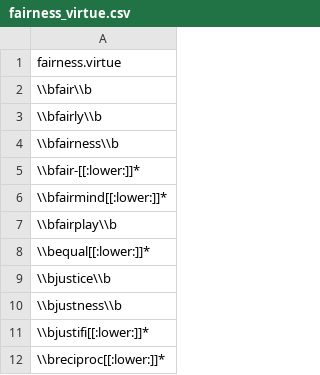
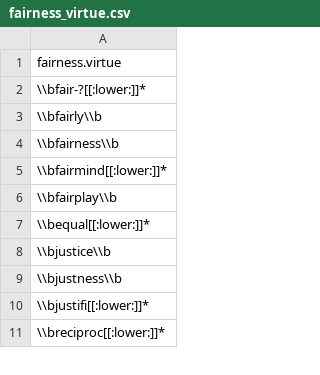
Before and after one commit to pwkraft/mft, a CSV file: calc/in/new_dict/fairness_virtue.csv (was calc/in/dict/fairness_virtue.csv), drawn as a sheet; only a part is shown.

```diff
--- a/calc/in/dict/fairness_virtue.csv
+++ b/calc/in/new_dict/fairness_virtue.csv
@@ -1,6 +1,5 @@
 fairness.virtue
-\\bfair\\b
+\\bfair-?[[:lower:]]*
 \\bfairly\\b
 \\bfairness\\b
-\\bfair-[[:lower:]]*
 \\bfairmind[[:lower:]]*
```
Also changed, not shown: calc/in/new_dict/harm_virtue.csv, calc/in/new_dict/purity_vice.csv, 43 other files.
